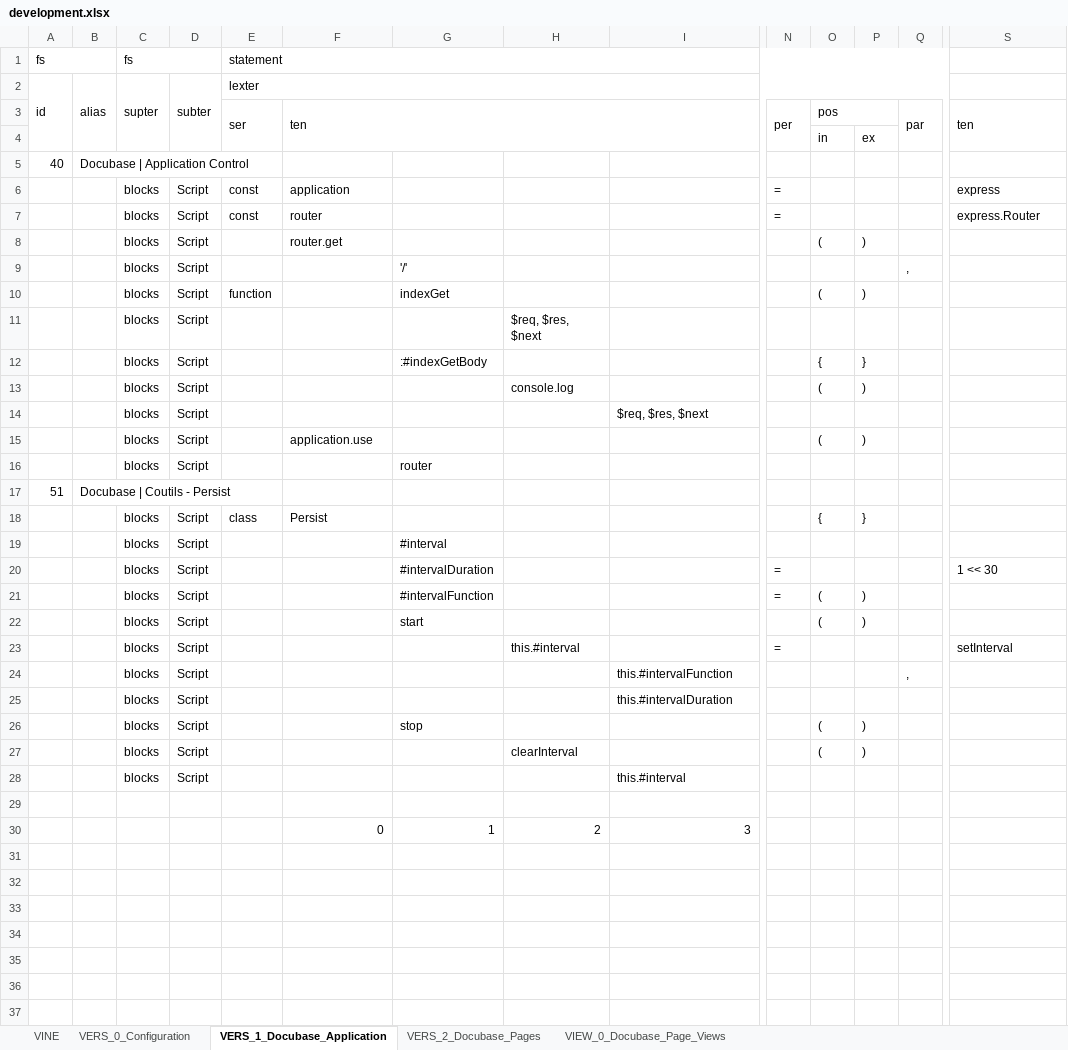
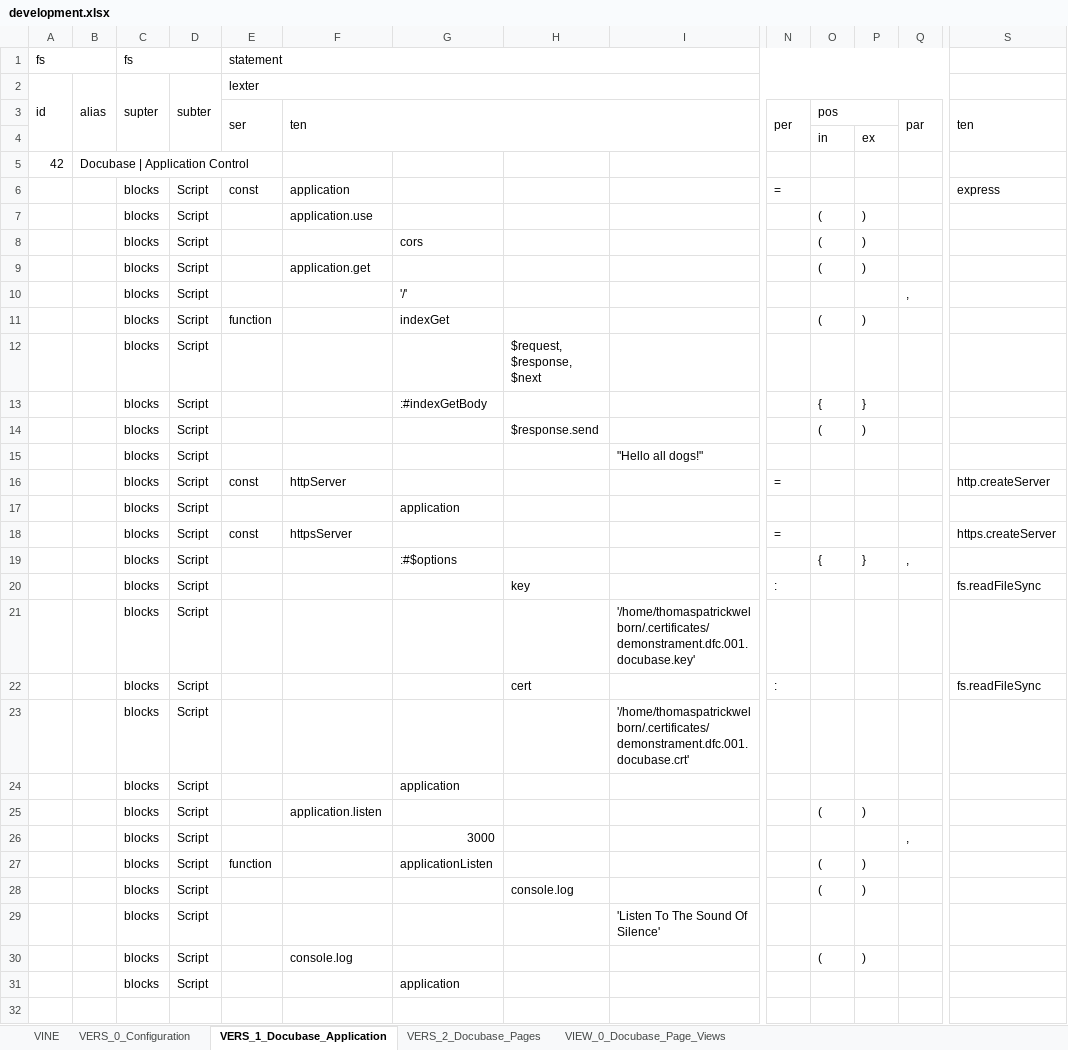
Before and after one commit to thomaspatrickwelborn/Digital-Flux-Capacitor, an Excel workbook: demonstrament/projects/001/development.xlsx, sheet VERS_1_Docubase_Application, drawn as a sheet; only a part is shown, gaps mark what is left out; the shorter side is filled out with more unchanged rows; values as stored, in another font and other column widths than the file's, no cell formats; removed rows and columns are numbered as before the commit, all else as after; rows hold the shown columns only; the diff covers the shown part only; the diff names each change by its address in the sheet, - before the commit and + after, or states it on an @@ line.

Commit message:
Demonstrament 001 - Docubase Development

```diff
--- a/demonstrament/projects/001/development.xlsx (sheet VERS_1_Docubase_Application)
+++ b/demonstrament/projects/001/development.xlsx (sheet VERS_1_Docubase_Application)
-A5: 40
+A5: 42
-row 7:  |  | blocks | Script | const | router |  |  |  | = |  |  |  | express.Router
+row 7:  |  | blocks | Script |  | application.use |  |  |  |  | ( | )
+row 8:  |  | blocks | Script |  |  | cors |  |  |  | ( | )
-F9: router.get
+F9: application.get
-H12: $req, $res, $next
+H12: $request, $response, $next
+row 14:  |  | blocks | Script |  |  |  | $response.send |  |  | ( | )
+row 15:  |  | blocks | Script |  |  |  |  | "Hello all dogs!"
+row 16:  |  | blocks | Script | const | httpServer |  |  |  | = |  |  |  | http.createServer
+row 17:  |  | blocks | Script |  |  | application
+row 18:  |  | blocks | Script | const | httpsServer |  |  |  | = |  |  |  | https.createServer
+row 19:  |  | blocks | Script |  |  | :#$options |  |  |  | { | } | ,
+row 20:  |  | blocks | Script |  |  |  | key |  | : |  |  |  | fs.readFileSync
+row 21:  |  | blocks | Script |  |  |  |  | '/home/thomaspatrickwelborn/.certificates/demonstrament.dfc.001.docubase.key'
+row 22:  |  | blocks | Script |  |  |  | cert |  | : |  |  |  | fs.readFileSync
+row 23:  |  | blocks | Script |  |  |  |  | '/home/thomaspatrickwelborn/.certificates/demonstrament.dfc.001.docubase.crt'
+row 24:  |  | blocks | Script |  |  | application
+row 25:  |  | blocks | Script |  | application.listen |  |  |  |  | ( | )
+row 26:  |  | blocks | Script |  |  | 3000 |  |  |  |  |  | ,
+row 27:  |  | blocks | Script | function |  | applicationListen |  |  |  | ( | )
-I29: $req, $res, $next
+I29: 'Listen To The Sound Of Silence'
-F30: application.use
+F30: console.log
-G31: router
+G31: application
-row 32: 51 | Docubase | Coutils - Persist
+row 32: (empty)
```
Also changed, not shown: 1 added row elsewhere in this sheet, sheet VINE, sheet VERS_0_Configuration, sheet VERS_2_Docubase_Pages, sheet VIEW_0_Docubase_Page_Views, cell formats, hidden cells, 3 other files.
